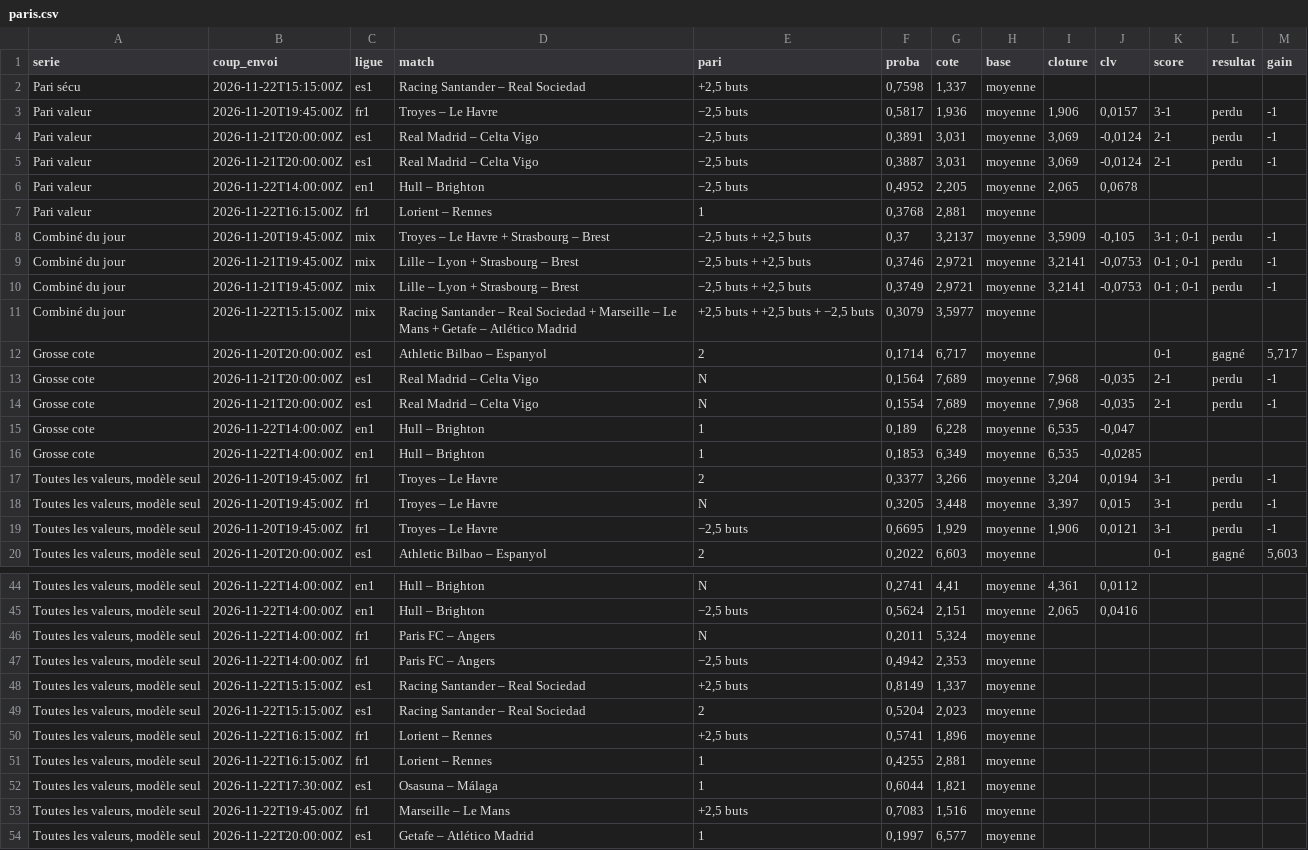
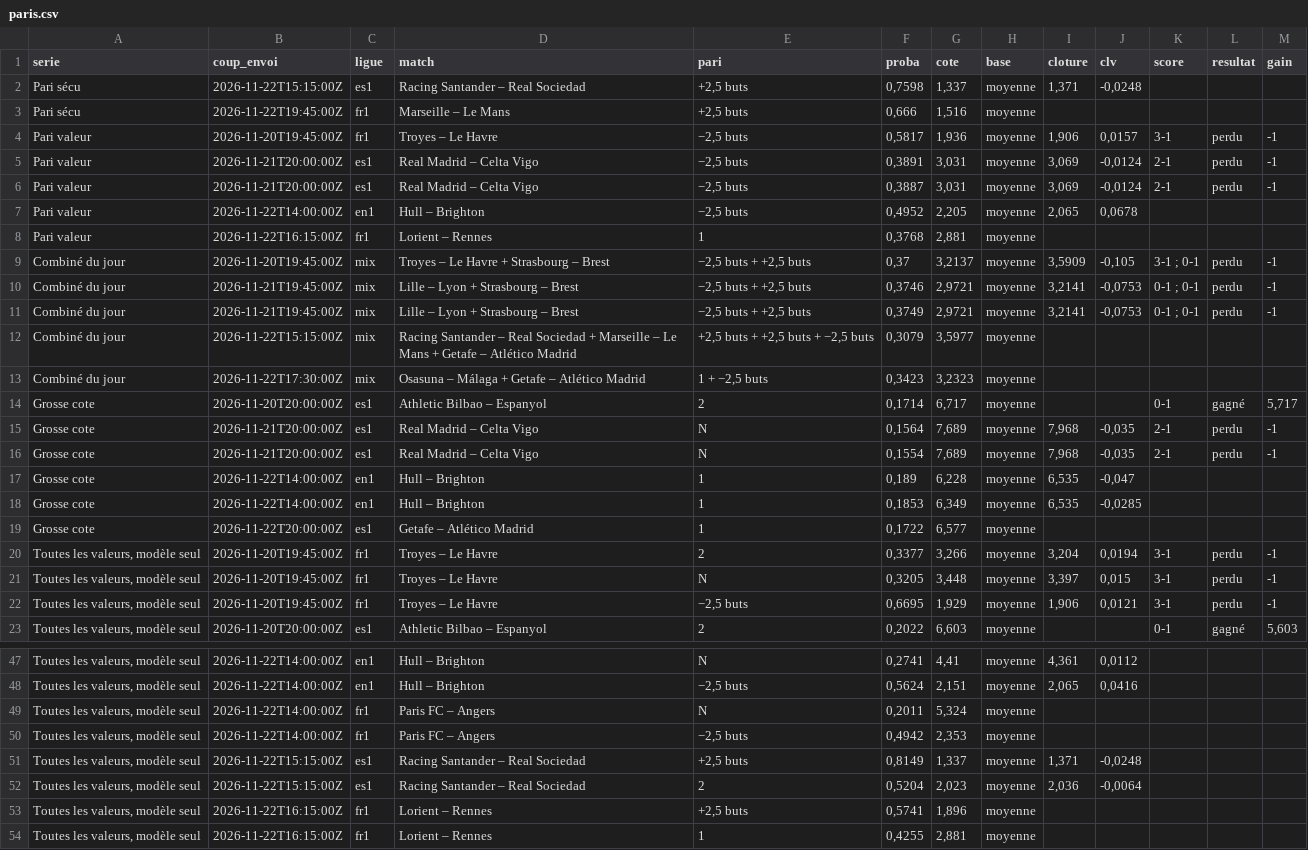
Before and after one commit to maximeolejniczak293-lang/cotejuste, a CSV file: data/paris.csv, drawn as a sheet; only a part is shown, gaps mark what is left out; the shorter side is filled out with more unchanged rows.

```diff
--- a/data/paris.csv
+++ b/data/paris.csv
@@ -1,3 +1,4 @@
 serie;coup_envoi;ligue;match;pari;proba;cote;base;cloture;clv;score;resultat;gain
-Pari sécu;2026-11-22T15:15:00Z;es1;Racing Santander – Real Sociedad;+2,5 buts;0,7598;1,337;moyenne;;;;;
+Pari sécu;2026-11-22T15:15:00Z;es1;Racing Santander – Real Sociedad;+2,5 buts;0,7598;1,337;moyenne;1,371;-0,0248;;;
+Pari sécu;2026-11-22T19:45:00Z;fr1;Marseille – Le Mans;+2,5 buts;0,666;1,516;moyenne;;;;;
 Pari valeur;2026-11-20T19:45:00Z;fr1;Troyes – Le Havre;−2,5 buts;0,5817;1,936;moyenne;1,906;0,0157;3-1;perdu;-1
@@ -11,2 +12,3 @@ Combiné du jour;2026-11-21T19:45:00Z;mix;Lille – Lyon + Strasbourg – Brest;
 Combiné du jour;2026-11-22T15:15:00Z;mix;Racing Santander – Real Sociedad + Marseille – Le Mans + Getafe – Atlético Madrid;+2,5 buts + +2,5 buts + −2,5 buts;0,3079;3,5977;moyenne;;;;;
+Combiné du jour;2026-11-22T17:30:00Z;mix;Osasuna – Málaga + Getafe – Atlético Madrid;1 + −2,5 buts;0,3423;3,2323;moyenne;;;;;
 Grosse cote;2026-11-20T20:00:00Z;es1;Athletic Bilbao – Espanyol;2;0,1714;6,717;moyenne;;;0-1;gagné;5,717
@@ -16,2 +18,3 @@ Grosse cote;2026-11-22T14:00:00Z;en1;Hull – Brighton;1;0,189;6,228;moyenne;6,5
 Grosse cote;2026-11-22T14:00:00Z;en1;Hull – Brighton;1;0,1853;6,349;moyenne;6,535;-0,0285;;;
+Grosse cote;2026-11-22T20:00:00Z;es1;Getafe – Atlético Madrid;1;0,1722;6,577;moyenne;;;;;
 Toutes les valeurs, modèle seul;2026-11-20T19:45:00Z;fr1;Troyes – Le Havre;2;0,3377;3,266;moyenne;3,204;0,0194;3-1;perdu;-1
@@ -47,4 +50,4 @@ Toutes les valeurs, modèle seul;2026-11-22T14:00:00Z;fr1;Paris FC – Angers;N;
 Toutes les valeurs, modèle seul;2026-11-22T14:00:00Z;fr1;Paris FC – Angers;−2,5 buts;0,4942;2,353;moyenne;;;;;
-Toutes les valeurs, modèle seul;2026-11-22T15:15:00Z;es1;Racing Santander – Real Sociedad;+2,5 buts;0,8149;1,337;moyenne;;;;;
-Toutes les valeurs, modèle seul;2026-11-22T15:15:00Z;es1;Racing Santander – Real Sociedad;2;0,5204;2,023;moyenne;;;;;
+Toutes les valeurs, modèle seul;2026-11-22T15:15:00Z;es1;Racing Santander – Real Sociedad;+2,5 buts;0,8149;1,337;moyenne;1,371;-0,0248;;;
+Toutes les valeurs, modèle seul;2026-11-22T15:15:00Z;es1;Racing Santander – Real Sociedad;2;0,5204;2,023;moyenne;2,036;-0,0064;;;
 Toutes les valeurs, modèle seul;2026-11-22T16:15:00Z;fr1;Lorient – Rennes;+2,5 buts;0,5741;1,896;moyenne;;;;;
```
Also changed, not shown: data/journal.csv, data/recos.csv.
